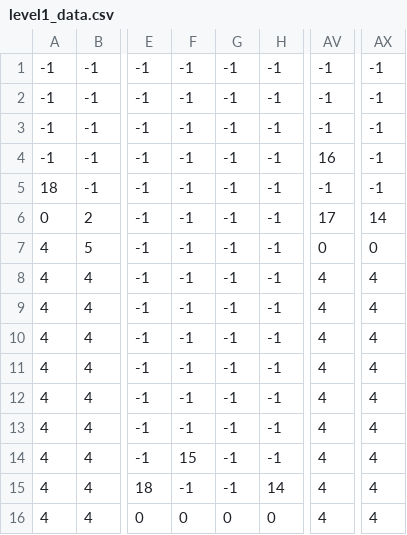
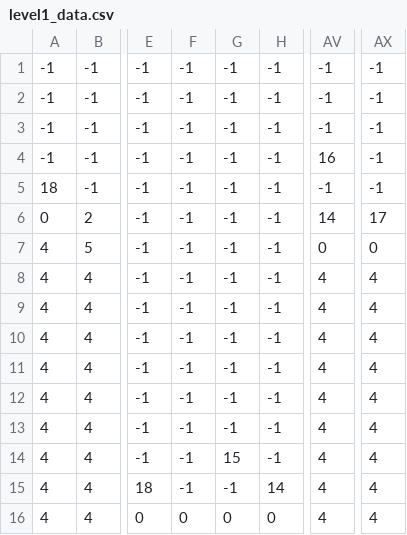
Before and after one commit to AlllexG/Cowboy-John, a CSV file: level1_data.csv, drawn as a sheet; only a part is shown, gaps mark what is left out; the diff names each change by its address in the sheet, - before the commit and + after, or states it on an @@ line.

```diff
--- a/level1_data.csv
+++ b/level1_data.csv
-AV6: 17
+AV6: 14
-AX6: 14
+AX6: 17
-F14: 15
+F14: -1
-G14: -1
+G14: 15
```
Also changed, not shown: level2_data.csv, level3_data.csv, 1 other file.
